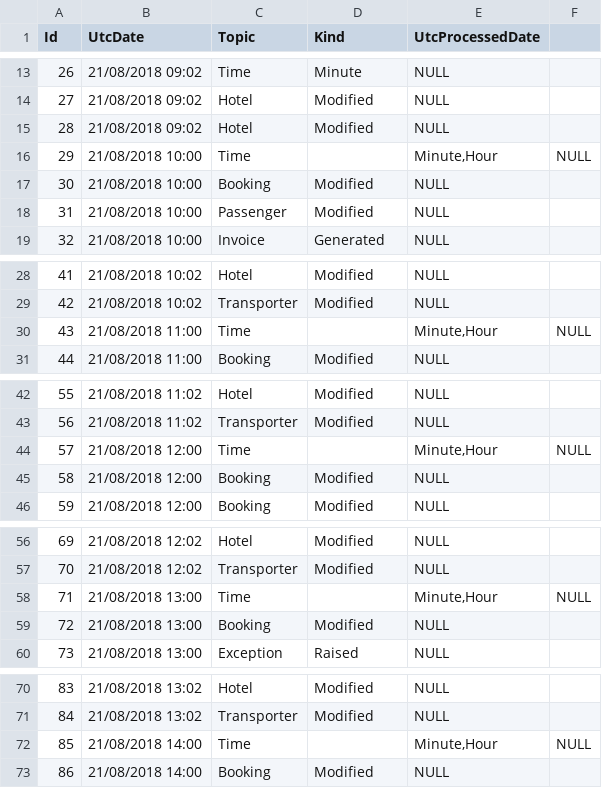
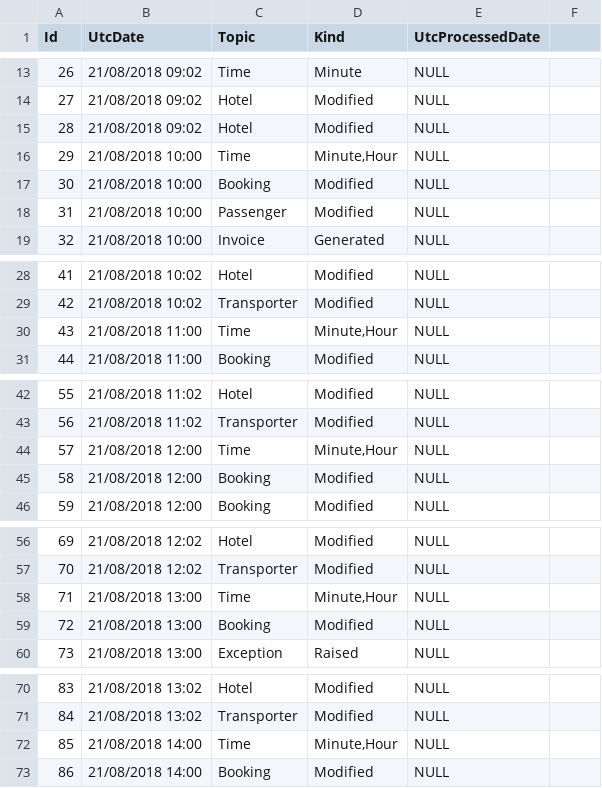
Before and after one commit to jess-dev/gt-platform-challenge, a CSV file: squeaks.csv, drawn as a sheet; only a part is shown, gaps mark what is left out; the diff covers the shown part only.

Commit message:
Update squeaks.csv

```diff
--- a/squeaks.csv
+++ b/squeaks.csv
@@ -15,3 +15,3 @@ Id,UtcDate,Topic,Kind,UtcProcessedDate
 28,"21/08/2018 09:02","Hotel","Modified",NULL
-29,"21/08/2018 10:00","Time","","Minute,Hour",NULL
+29,"21/08/2018 10:00","Time","Minute,Hour",NULL
 30,"21/08/2018 10:00","Booking","Modified",NULL
@@ -29,3 +29,3 @@ Id,UtcDate,Topic,Kind,UtcProcessedDate
 42,"21/08/2018 10:02","Transporter","Modified",NULL
-43,"21/08/2018 11:00","Time","","Minute,Hour",NULL
+43,"21/08/2018 11:00","Time","Minute,Hour",NULL
 44,"21/08/2018 11:00","Booking","Modified",NULL
@@ -43,3 +43,3 @@ Id,UtcDate,Topic,Kind,UtcProcessedDate
 56,"21/08/2018 11:02","Transporter","Modified",NULL
-57,"21/08/2018 12:00","Time","","Minute,Hour",NULL
+57,"21/08/2018 12:00","Time","Minute,Hour",NULL
 58,"21/08/2018 12:00","Booking","Modified",NULL
@@ -57,3 +57,3 @@ Id,UtcDate,Topic,Kind,UtcProcessedDate
 70,"21/08/2018 12:02","Transporter","Modified",NULL
-71,"21/08/2018 13:00","Time","","Minute,Hour",NULL
+71,"21/08/2018 13:00","Time","Minute,Hour",NULL
 72,"21/08/2018 13:00","Booking","Modified",NULL
@@ -71,3 +71,3 @@ Id,UtcDate,Topic,Kind,UtcProcessedDate
 84,"21/08/2018 13:02","Transporter","Modified",NULL
-85,"21/08/2018 14:00","Time","","Minute,Hour",NULL
+85,"21/08/2018 14:00","Time","Minute,Hour",NULL
 86,"21/08/2018 14:00","Booking","Modified",NULL
```
Also changed, not shown: 3 edited cells elsewhere in this file.
